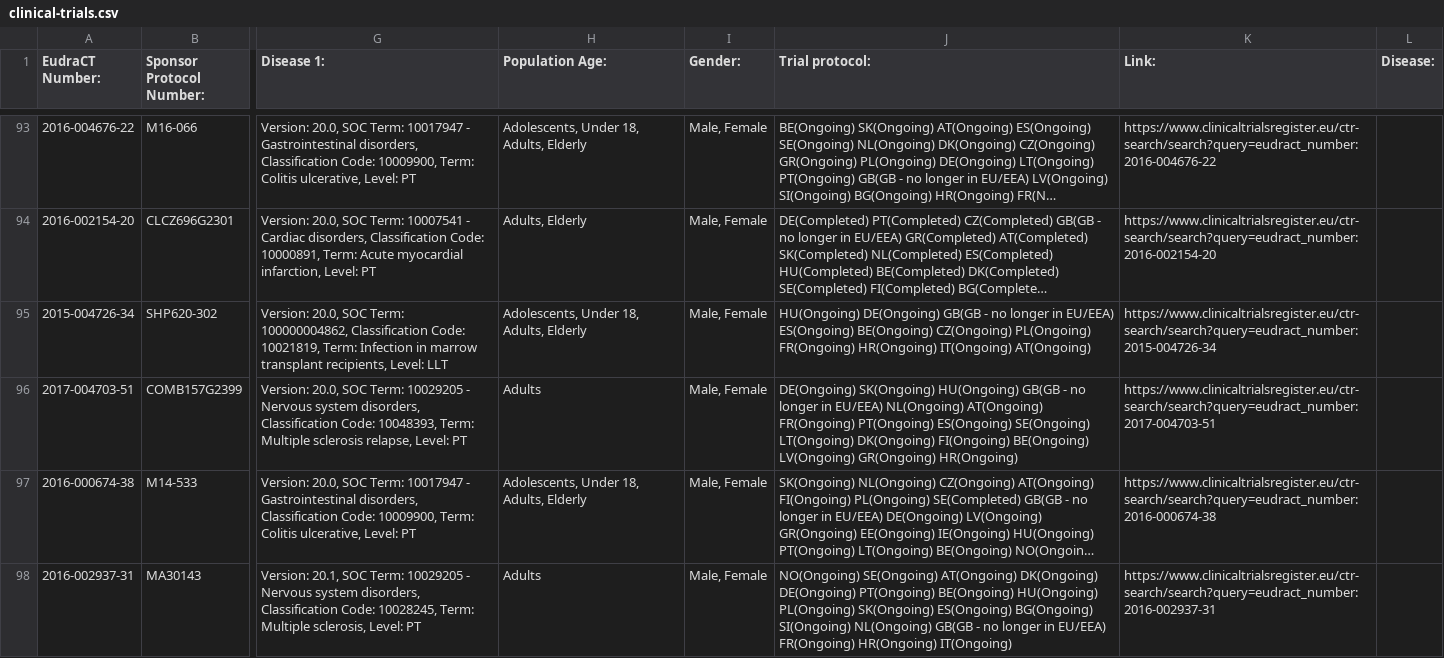
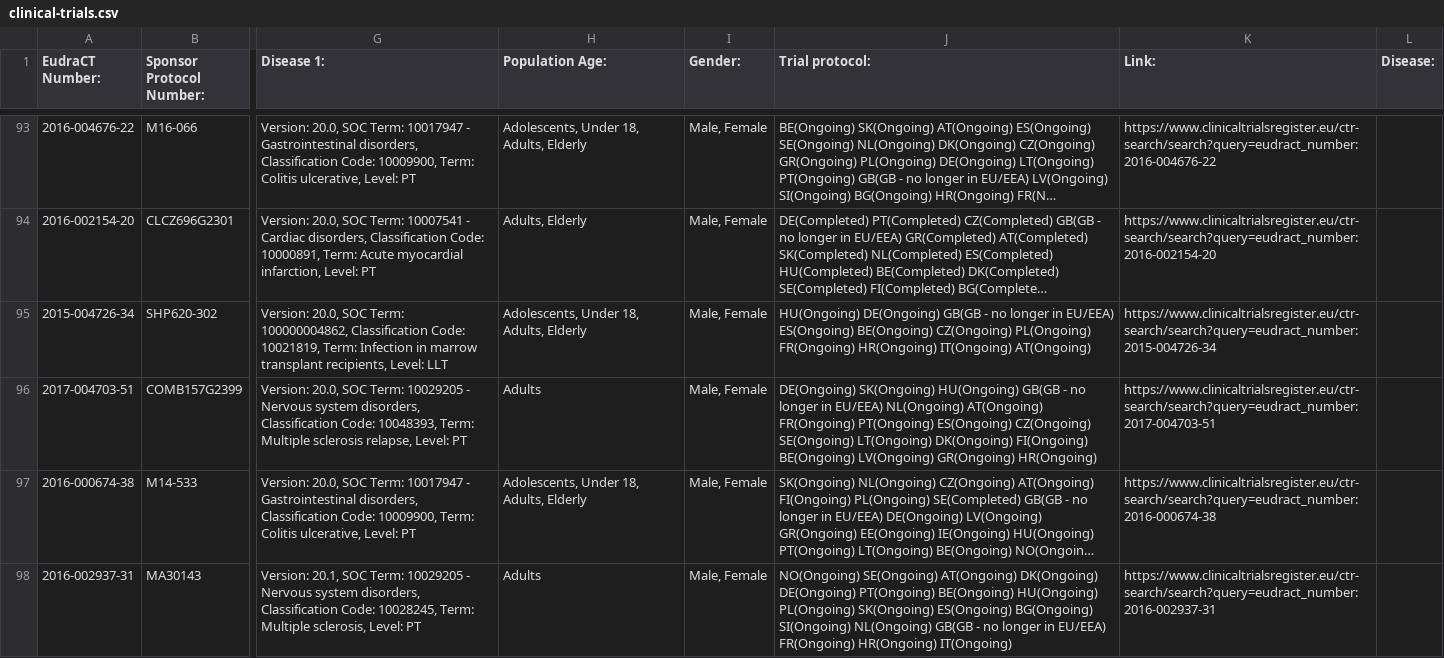
Before and after one commit to mskabirkhan/clinical-trials, a CSV file: data/clinical-trials.csv, drawn as a sheet; only a part is shown, gaps mark what is left out; long unchanged cells end in …; the diff names each change by its address in the sheet, - before the commit and + after, or states it on an @@ line.

Commit message:
Commit new datasets

```diff
--- a/data/clinical-trials.csv
+++ b/data/clinical-trials.csv
-J96 (Trial protocol:): …PT(Ongoing) ES(Ongoing) SE(Ongoing) LT(Ongoing)…
+J96 (Trial protocol:): …PT(Ongoing) ES(Ongoing) CZ(Ongoing) SE(Ongoing) LT(Ongoing)…
```
Also changed, not shown: 3 other files.
